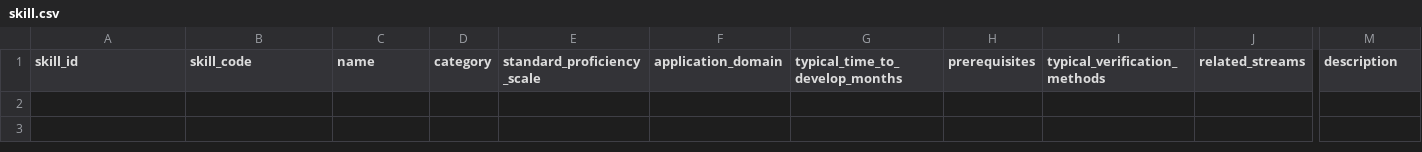
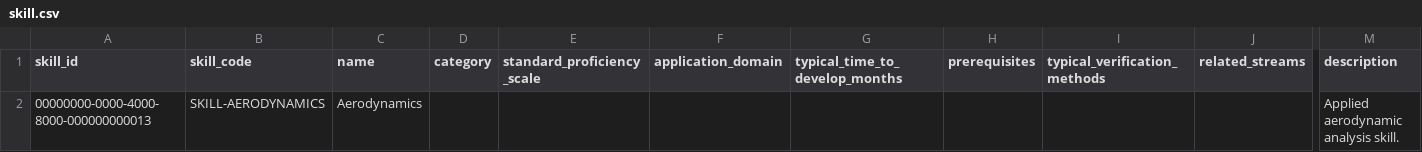
Before and after one commit to newrsa/rsa-aspiration-platform, a CSV file: datasets/seed/nodes/skill.csv, drawn as a sheet; only a part is shown, gaps mark what is left out; rows hold the shown columns only; the diff names each change by its address in the sheet, - before the commit and + after, or states it on an @@ line.

```diff
--- a/datasets/seed/nodes/skill.csv
+++ b/datasets/seed/nodes/skill.csv
+row 2: 00000000-0000-4000-8000-000000000013 | SKILL-AERODYNAMICS | Aerodynamics |  |  |  |  |  |  |  | Applied aerodynamic analysis skill.
```
Also changed, not shown: datasets/seed/nodes/city.csv, datasets/seed/nodes/institution.csv, 8 other files.
